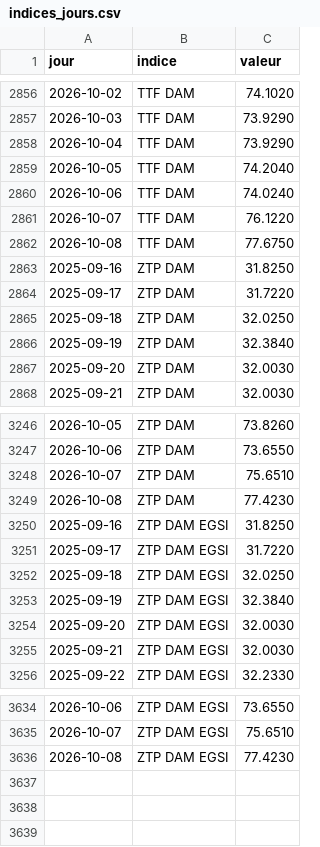
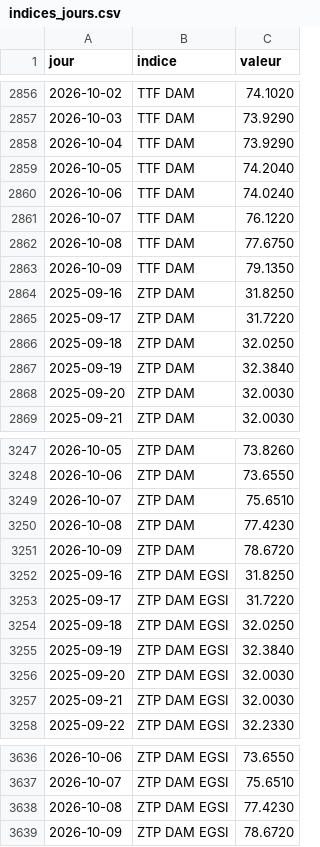
Before and after one commit to amcaw/energy-db, a CSV file: data/indices_jours.csv, drawn as a sheet; only a part is shown, gaps mark what is left out.

```diff
--- a/data/indices_jours.csv
+++ b/data/indices_jours.csv
@@ -2862,2 +2862,3 @@ jour,indice,valeur
 2026-10-08,TTF DAM,77.6750
+2026-10-09,TTF DAM,79.1350
 2025-09-16,ZTP DAM,31.8250
@@ -3249,2 +3250,3 @@ jour,indice,valeur
 2026-10-08,ZTP DAM,77.4230
+2026-10-09,ZTP DAM,78.6720
 2025-09-16,ZTP DAM EGSI,31.8250
@@ -3636 +3638,2 @@ jour,indice,valeur
 2026-10-08,ZTP DAM EGSI,77.4230
+2026-10-09,ZTP DAM EGSI,78.6720
```
Also changed, not shown: collecte/data/terme_jours.csv, collecte/data/ttf_jours.csv, 13 other files.
